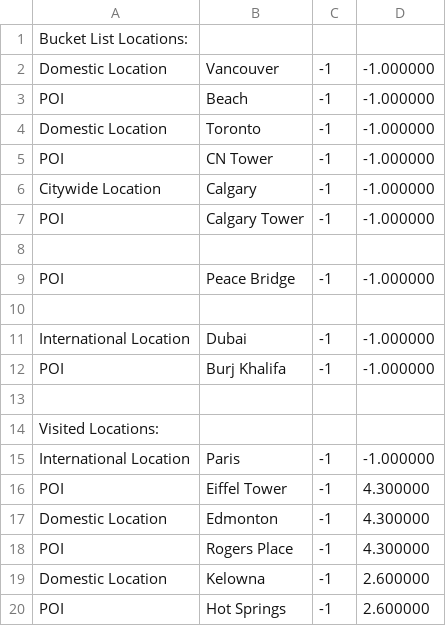
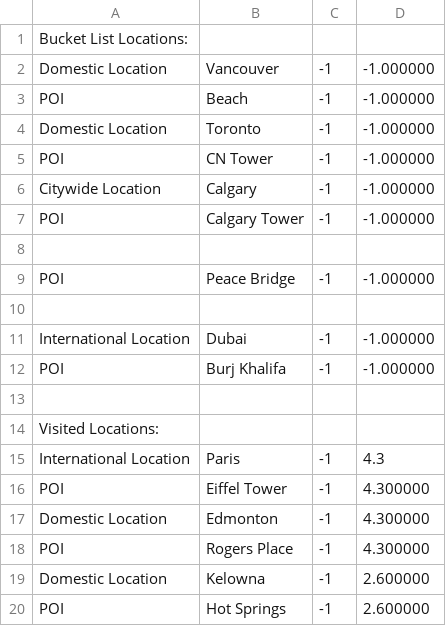
Before and after one commit to ri-yad-a/Locationary, a CSV file: data.csv, drawn as a sheet.

```diff
--- a/data.csv
+++ b/data.csv
@@ -14,3 +14,3 @@ Bucket List Locations:
 Visited Locations:
-	International Location,Paris,-1,-1.000000
+	International Location,Paris,-1,4.3
 		POI,Eiffel Tower,-1,4.300000
```
Also changed, not shown: 2 other files.
